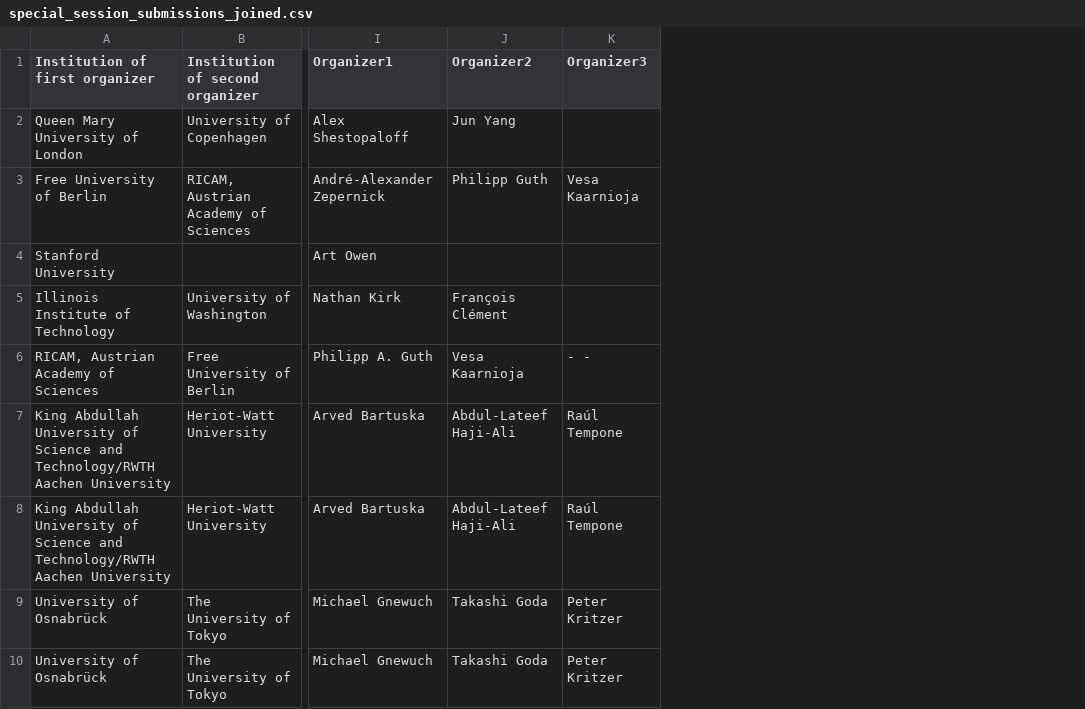
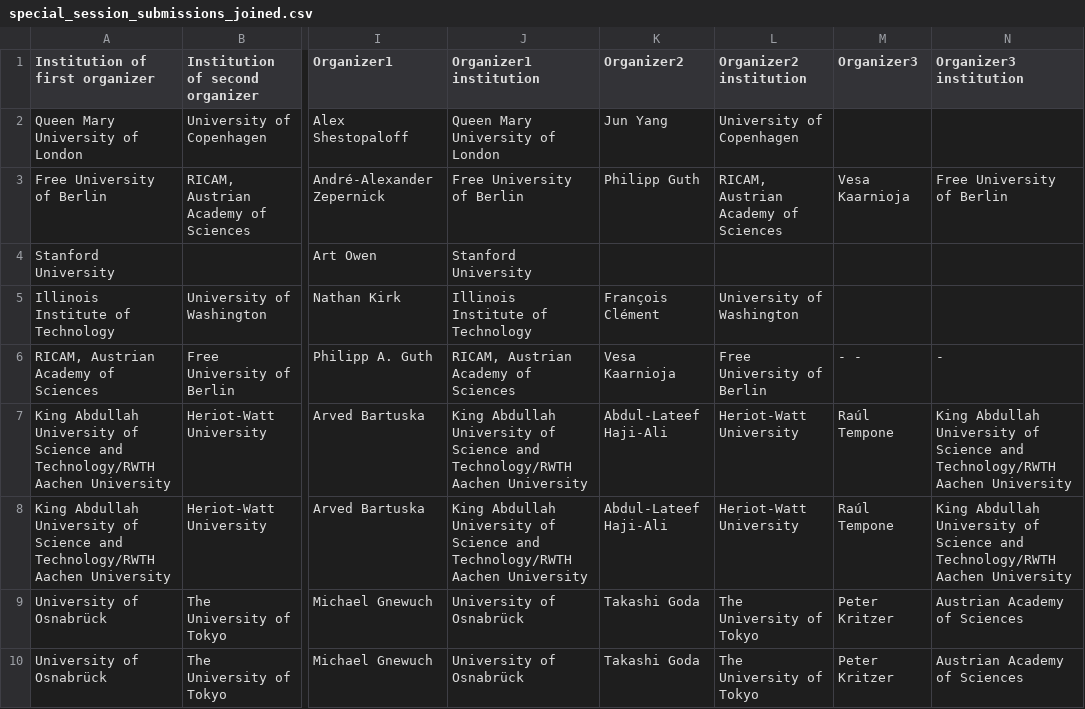
Before and after one commit to fjhickernell/MCM-2025-Program, a CSV file: preprocess/interim/special_session_submissions_joined.csv, drawn as a sheet; only a part is shown, gaps mark what is left out; the diff names each change by its address in the sheet, - before the commit and + after, or states it on an @@ line.

```diff
--- a/preprocess/interim/special_session_submissions_joined.csv
+++ b/preprocess/interim/special_session_submissions_joined.csv
+column J (Organizer1 institution), rows 2-10: Queen Mary University of London | Free University of Berlin | Stanford University | Illinois Institute of Technology | RICAM, Austrian Academy of Sciences | King Abdullah University of Science and Technology/RWTH Aachen University | King Abdullah University of Science and Technology/RWTH Aachen University | University of Osnabrück | University of Osnabrück
+column L (Organizer2 institution), rows 2-10: University of Copenhagen | RICAM, Austrian Academy of Sciences |  | University of Washington | Free University of Berlin | Heriot-Watt University | Heriot-Watt University | The University of Tokyo | The University of Tokyo
+column N (Organizer3 institution), rows 3-10: Free University of Berlin |  |  | - | King Abdullah University of Science and Technology/RWTH Aachen University | King Abdullah University of Science and Technology/RWTH Aachen University | Austrian Academy of Sciences | Austrian Academy of Sciences
```
Also changed, not shown: preprocess/out/Participants.csv, 1 other file.
